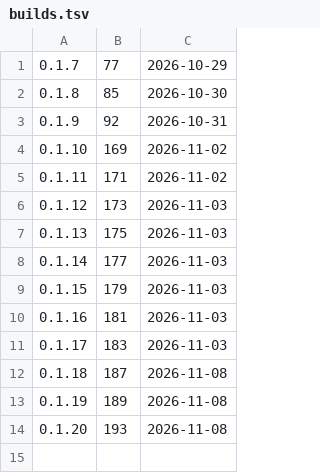
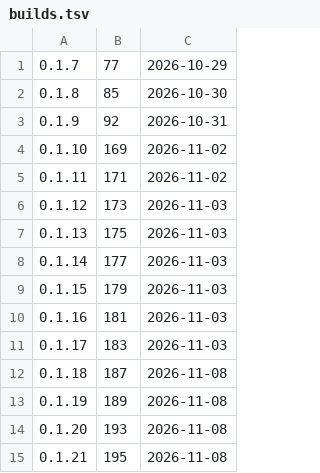
Before and after one commit to d2ntr5/bhasha-releases, a TSV file: builds.tsv, drawn as a sheet; the diff names each change by its address in the sheet, - before the commit and + after, or states it on an @@ line.

```diff
--- a/builds.tsv
+++ b/builds.tsv
+row 15: 0.1.21 | 195 | 2026-11-08
```
Also changed, not shown: 3 other files.
